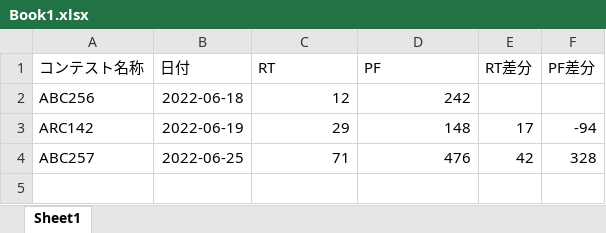
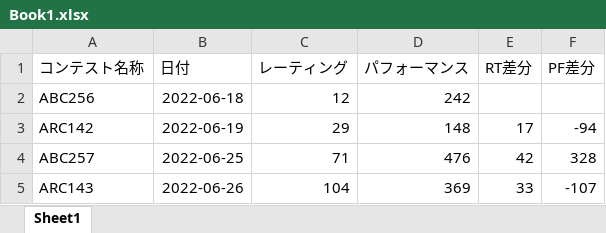
Before and after one commit to taksas/AtCoder, an Excel workbook: Book1.xlsx, sheet Sheet1, drawn as a sheet; values as stored, in another font and other column widths than the file's, no borders; charts and pictures not drawn; the diff names each change by its address in the sheet, - before the commit and + after, or states it on an @@ line.

Commit message:
Book_Updated_ARC143

```diff
--- a/Book1.xlsx (sheet Sheet1)
+++ b/Book1.xlsx (sheet Sheet1)
-C1: RT
+C1: レーティング
-D1: PF
+D1: パフォーマンス
+row 5: ARC143 | 2022-06-26 | 104 | 369 | 33 | -107
```
Also changed, not shown: charts or pictures.
